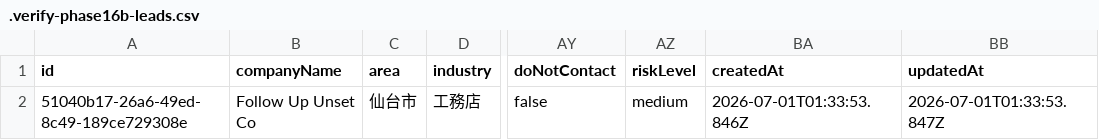
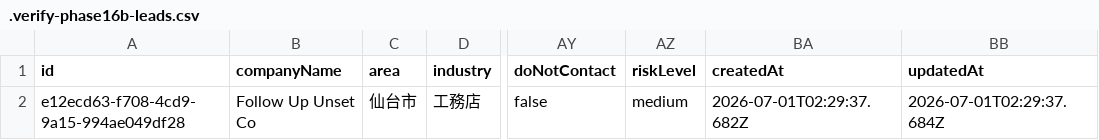
Before and after one commit to chiakihiratsukavmarketing-gif/growly-sales, a CSV file: data/growly-sales/.verify-phase16b-leads.csv, drawn as a sheet; only a part is shown, gaps mark what is left out; the diff names each change by its address in the sheet, - before the commit and + after, or states it on an @@ line.

```diff
--- a/data/growly-sales/.verify-phase16b-leads.csv
+++ b/data/growly-sales/.verify-phase16b-leads.csv
-A2 (id): 51040b17-26a6-49ed-8c49-189ce729308e
+A2 (id): e12ecd63-f708-4cd9-9a15-994ae049df28
-BA2 (createdAt): 2026-07-01T01:33:53.846Z
+BA2 (createdAt): 2026-07-01T02:29:37.682Z
-BB2 (updatedAt): 2026-07-01T01:33:53.847Z
+BB2 (updatedAt): 2026-07-01T02:29:37.684Z
```
Also changed, not shown: data/growly-sales/.verify-phase16-leads.csv, data/growly-sales/.verify-phase17-sig.csv, 31 other files.
